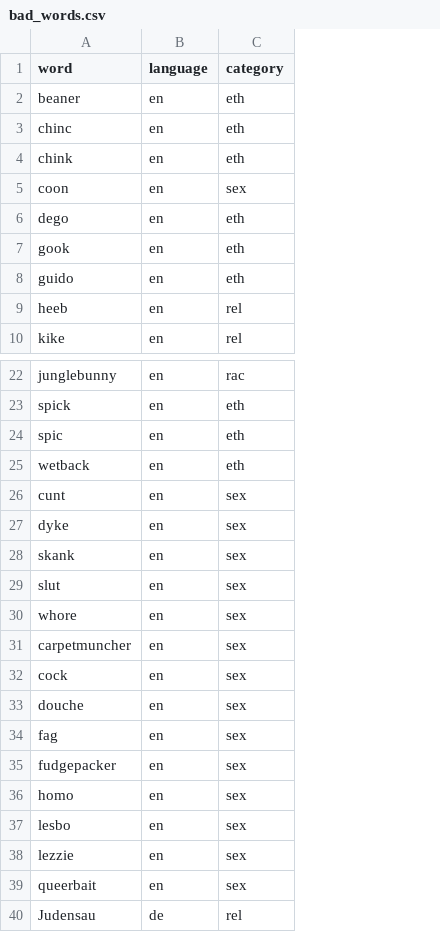
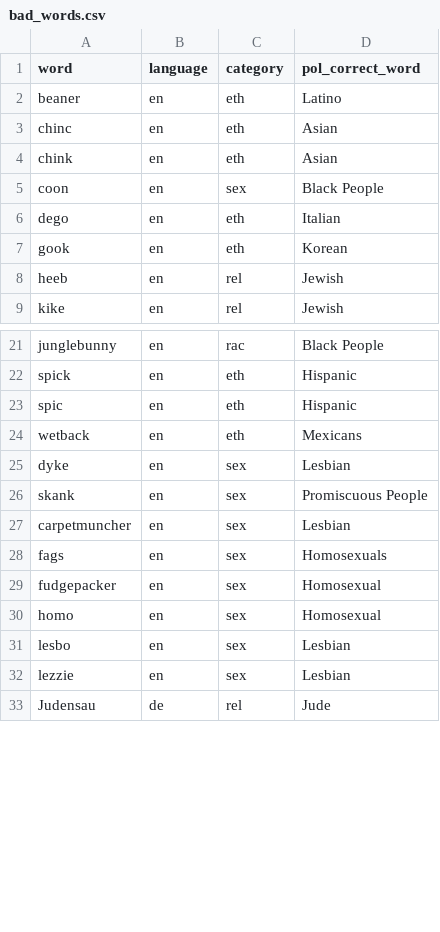
Before and after one commit to juliandehne/whowhatwhy, a CSV file: delab/nce/bad_words.csv, drawn as a sheet; only a part is shown, gaps mark what is left out; removed rows and columns are numbered as before the commit, all else as after; the diff covers the shown part only; the diff names each change by its address in the sheet, - before the commit and + after, or states it on an @@ line.

Commit message:
- implemented answer generation for German for the intolerance norm culture project - added political correct column in bad words - started implementing validation view

```diff
--- a/delab/nce/bad_words.csv
+++ b/delab/nce/bad_words.csv
+column D (pol_correct_word), rows 2-9: Latino | Asian | Asian | Black People | Italian | Korean | Jewish | Jewish; rows 21-33: Black People | Hispanic | Hispanic | Mexicans | Lesbian | Promiscuous People | Lesbian | Homosexuals | Homosexual | Homosexual | Lesbian | Lesbian | Jude
-row 8: guido | en | eth
-row 26: cunt | en | sex
-row 29: slut | en | sex
-row 30: whore | en | sex
-row 32: cock | en | sex
-row 33: douche | en | sex
-A28 (word): fag
+A28 (word): fags
-row 39: queerbait | en | sex
```
Also changed, not shown: 14 removed rows elsewhere in this file, 15 other files.
